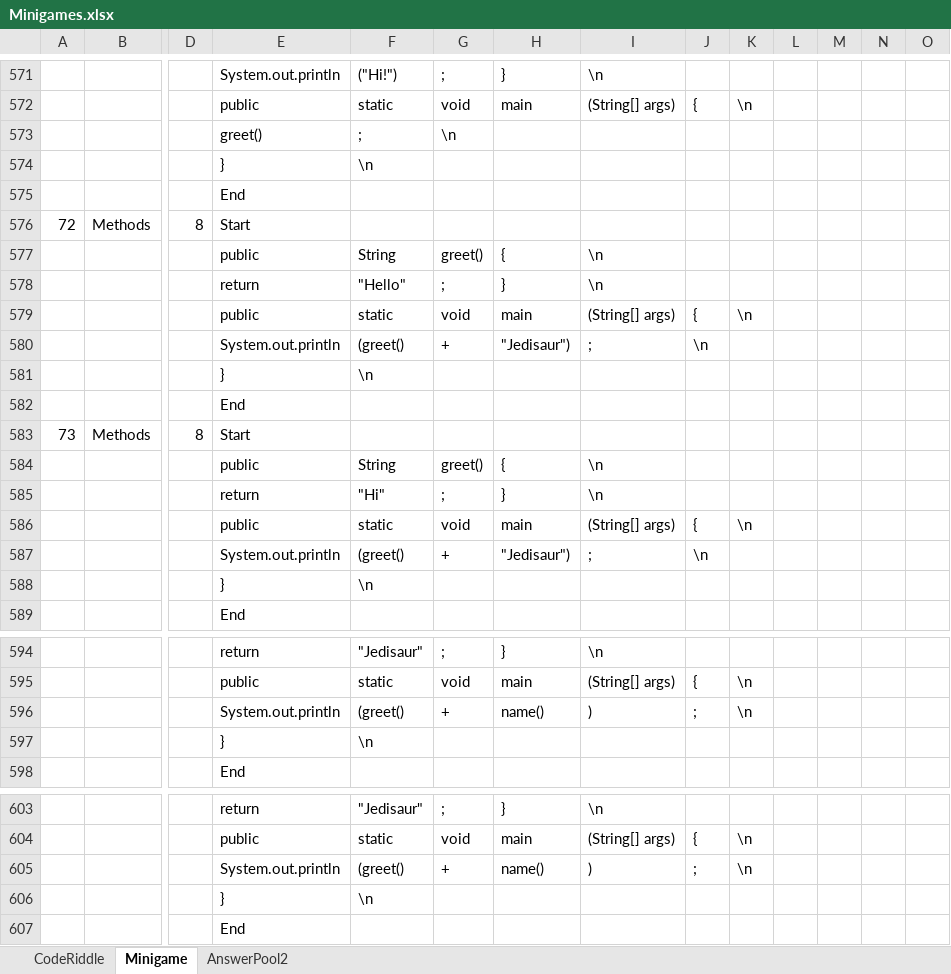
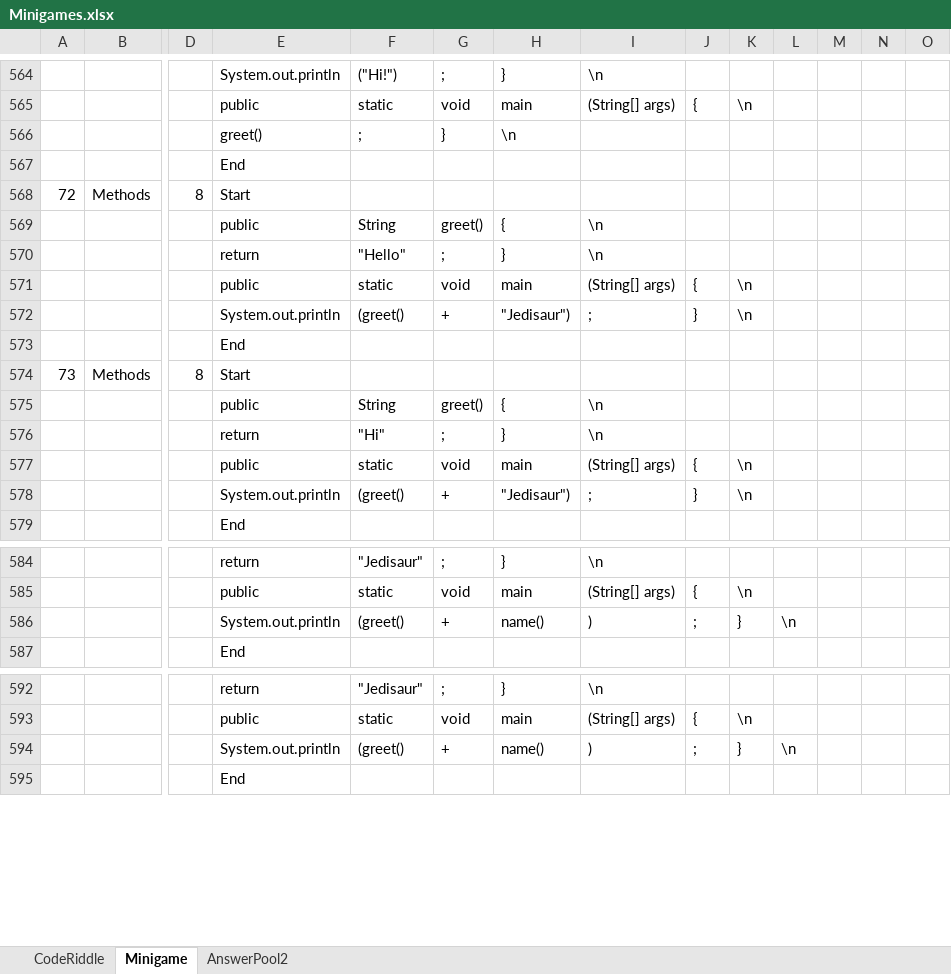
Before and after one commit to fernandezaaron/CodexLearning, an Excel workbook: assets/excel/Minigames.xlsx, sheet Minigame, drawn as a sheet; only a part is shown, gaps mark what is left out; values as stored, in another font and other column widths than the file's, no borders; removed rows and columns are numbered as before the commit, all else as after; rows hold the shown columns only; the diff covers the shown part only; the diff names each change by its address in the sheet, - before the commit and + after, or states it on an @@ line.

```diff
--- a/assets/excel/Minigames.xlsx (sheet Minigame)
+++ b/assets/excel/Minigames.xlsx (sheet Minigame)
-G566: \n
+G566: }
-H566: (empty)
+H566: \n
-row 574:  |  |  | } | \n
-J572: \n
+J572: }
-K572: (empty)
+K572: \n
-row 581:  |  |  | } | \n
-J578: \n
+J578: }
-K578: (empty)
+K578: \n
-row 588:  |  |  | } | \n
-K586: \n
+K586: }
-L586: (empty)
+L586: \n
-row 597:  |  |  | } | \n
-K594: \n
+K594: }
-L594: (empty)
+L594: \n
-row 606:  |  |  | } | \n
```
Also changed, not shown: 1 added row, 15 removed rows and 34 edited cells elsewhere in this sheet, sheet CodeRiddle, 2 other files.
